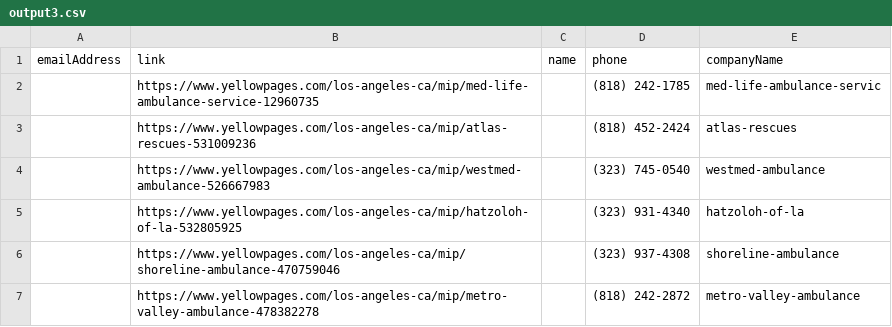
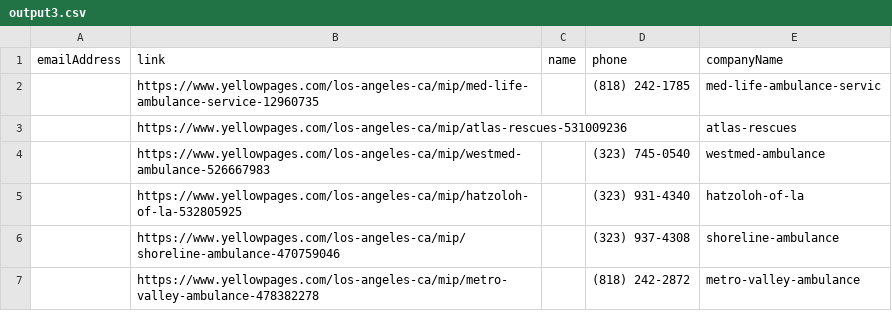
Before and after one commit to PManager1/yp-spr, a CSV file: output3.csv, drawn as a sheet; only a part is shown.

```diff
--- a/output3.csv
+++ b/output3.csv
@@ -2,3 +2,3 @@ emailAddress,link,name,phone,companyName
 ,https://www.yellowpages.com/los-angeles-ca/mip/med-life-ambulance-service-12960735,,(818) 242-1785,med-life-ambulance-servic
-,https://www.yellowpages.com/los-angeles-ca/mip/atlas-rescues-531009236,,(818) 452-2424,atlas-rescues
+,https://www.yellowpages.com/los-angeles-ca/mip/atlas-rescues-531009236,,,atlas-rescues
 ,https://www.yellowpages.com/los-angeles-ca/mip/westmed-ambulance-526667983,,(323) 745-0540,westmed-ambulance
```
Also changed, not shown: 1 other file.
